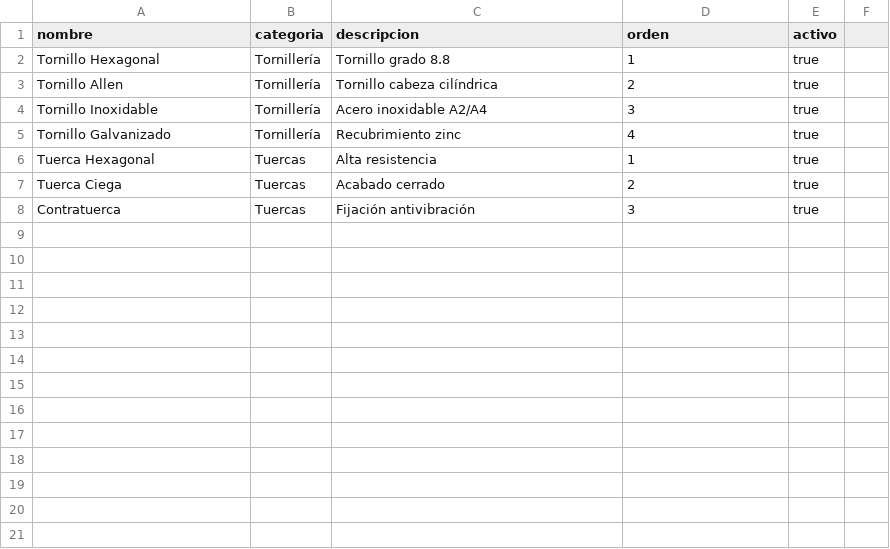
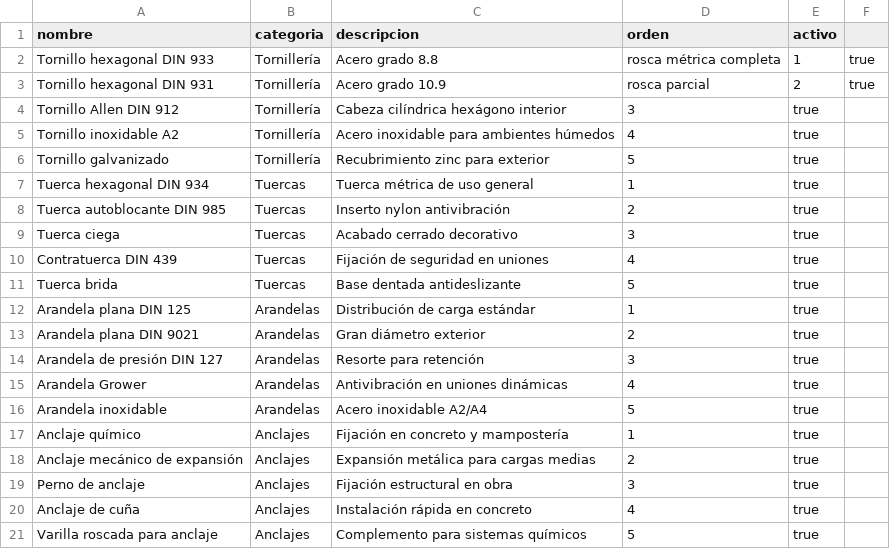
Before and after one commit to bnitezzz/tornitech, a CSV file: supabase/data/productos.example.csv, drawn as a sheet.

```diff
--- a/supabase/data/productos.example.csv
+++ b/supabase/data/productos.example.csv
@@ -1,8 +1,21 @@
 nombre,categoria,descripcion,orden,activo
-Tornillo Hexagonal,Tornillería,Tornillo grado 8.8,1,true
-Tornillo Allen,Tornillería,Tornillo cabeza cilíndrica,2,true
-Tornillo Inoxidable,Tornillería,Acero inoxidable A2/A4,3,true
-Tornillo Galvanizado,Tornillería,Recubrimiento zinc,4,true
-Tuerca Hexagonal,Tuercas,Alta resistencia,1,true
-Tuerca Ciega,Tuercas,Acabado cerrado,2,true
-Contratuerca,Tuercas,Fijación antivibración,3,true
+Tornillo hexagonal DIN 933,Tornillería,Acero grado 8.8, rosca métrica completa,1,true
+Tornillo hexagonal DIN 931,Tornillería,Acero grado 10.9, rosca parcial,2,true
+Tornillo Allen DIN 912,Tornillería,Cabeza cilíndrica hexágono interior,3,true
+Tornillo inoxidable A2,Tornillería,Acero inoxidable para ambientes húmedos,4,true
+Tornillo galvanizado,Tornillería,Recubrimiento zinc para exterior,5,true
+Tuerca hexagonal DIN 934,Tuercas,Tuerca métrica de uso general,1,true
+Tuerca autoblocante DIN 985,Tuercas,Inserto nylon antivibración,2,true
+Tuerca ciega,Tuercas,Acabado cerrado decorativo,3,true
+Contratuerca DIN 439,Tuercas,Fijación de seguridad en uniones,4,true
+Tuerca brida,Tuercas,Base dentada antideslizante,5,true
+Arandela plana DIN 125,Arandelas,Distribución de carga estándar,1,true
+Arandela plana DIN 9021,Arandelas,Gran diámetro exterior,2,true
+Arandela de presión DIN 127,Arandelas,Resorte para retención,3,true
+Arandela Grower,Arandelas,Antivibración en uniones dinámicas,4,true
+Arandela inoxidable,Arandelas,Acero inoxidable A2/A4,5,true
+Anclaje químico,Anclajes,Fijación en concreto y mampostería,1,true
+Anclaje mecánico de expansión,Anclajes,Expansión metálica para cargas medias,2,true
+Perno de anclaje,Anclajes,Fijación estructural en obra,3,true
+Anclaje de cuña,Anclajes,Instalación rápida en concreto,4,true
+Varilla roscada para anclaje,Anclajes,Complemento para sistemas químicos,5,true
```
